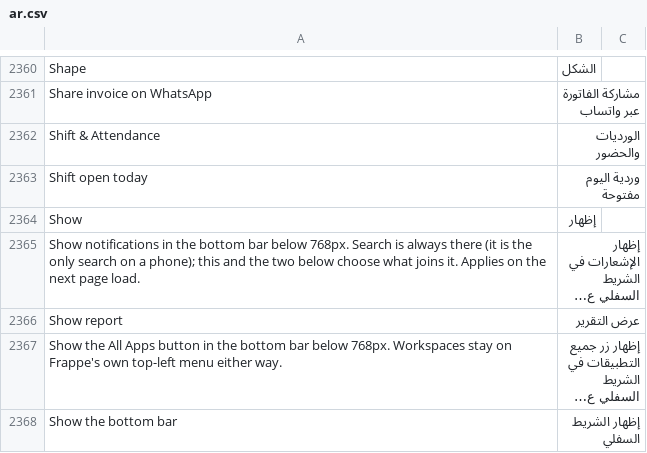
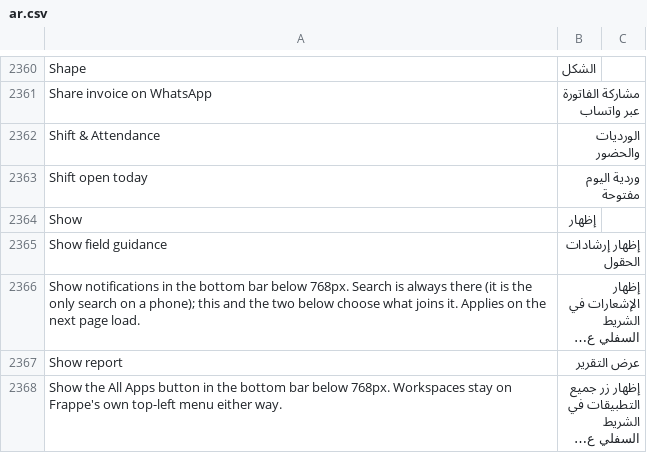
Before and after one commit to Bunood/bunood-theme, a CSV file: bunood_theme/translations/ar.csv, drawn as a sheet; only a part is shown, gaps mark what is left out; the shorter side is filled out with more unchanged rows; long unchanged cells end in …; the diff names each change by its address in the sheet, - before the commit and + after, or states it on an @@ line.

```diff
--- a/bunood_theme/translations/ar.csv
+++ b/bunood_theme/translations/ar.csv
+row 2365: Show field guidance | إظهار إرشادات الحقول
```
Also changed, not shown: 20 other files.
